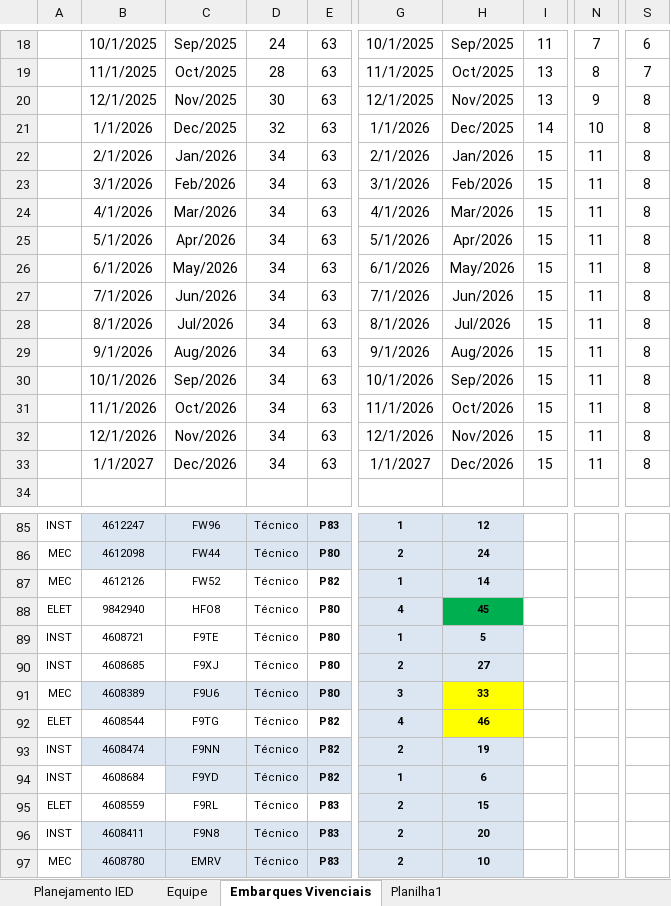
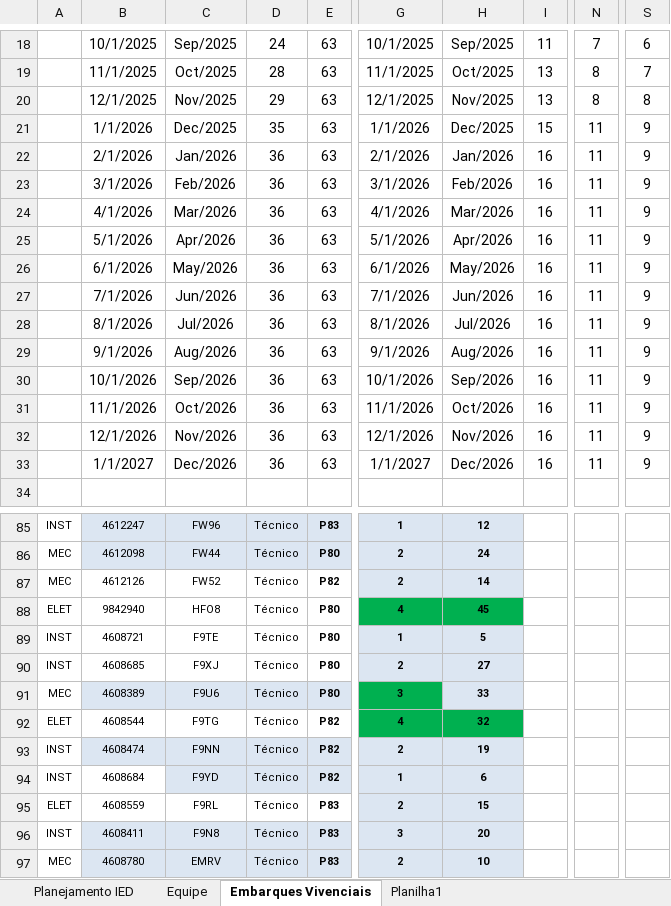
Before and after one commit to viniciussduarte/gantt_disp, an Excel workbook: Planejamento Geral.xlsx, sheet Embarques Vivenciais, drawn as a sheet; only a part is shown, gaps mark what is left out; values as stored, in another font and other column widths than the file's, no borders; charts and pictures and conditional formats not drawn; the diff covers the shown part only; the diff names each change by its address in the sheet, - before the commit and + after, or states it on an @@ line.

```diff
--- a/Planejamento Geral.xlsx (sheet Embarques Vivenciais)
+++ b/Planejamento Geral.xlsx (sheet Embarques Vivenciais)
-D20: 30
+D20: 29
-N20: 9
+N20: 8
-D21: 32
+D21: 35
-I21: 14
+I21: 15
-N21: 10
+N21: 11
-S21:S33: 8
+S21:S33: 9
-D22:D33: 34
+D22:D33: 36
-I22:I33: 15
+I22:I33: 16
-G87: 1
+G87: 2
-G88 fill: #DCE6F2
+G88 fill: #00B050
-G91:G92 fill: #DCE6F2
+G91:G92 fill: #00B050
-H91 fill: #FFFF00
+H91 fill: #DCE6F2
-H92: 46
+H92: 32
-H92 fill: #FFFF00
+H92 fill: #00B050
-G96: 2
+G96: 3
```
Also changed, not shown: 1 edited cell elsewhere in this sheet, sheet Planejamento IED, formulas that keep their value, charts or pictures, Planejamento Estaleiro.xlsx.
